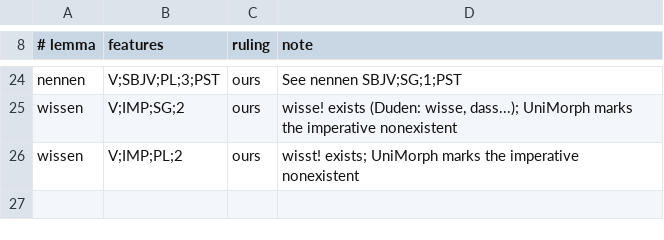
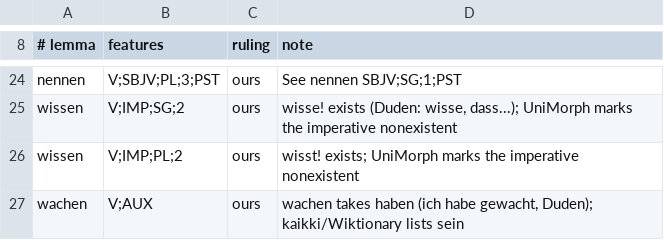
Before and after one commit to ablaut-dev/ablaut, a TSV file: docs/adjudications.tsv, drawn as a sheet; only a part is shown, gaps mark what is left out.

```diff
--- a/docs/adjudications.tsv
+++ b/docs/adjudications.tsv
@@ -26 +26,2 @@ wissen	V;IMP;SG;2	ours	wisse! exists (Duden: wisse, dass...); UniMorph marks the
 wissen	V;IMP;PL;2	ours	wisst! exists; UniMorph marks the imperative nonexistent
+wachen	V;AUX	ours	wachen takes haben (ich habe gewacht, Duden); kaikki/Wiktionary lists sein
```
Also changed, not shown: 9 other files.
